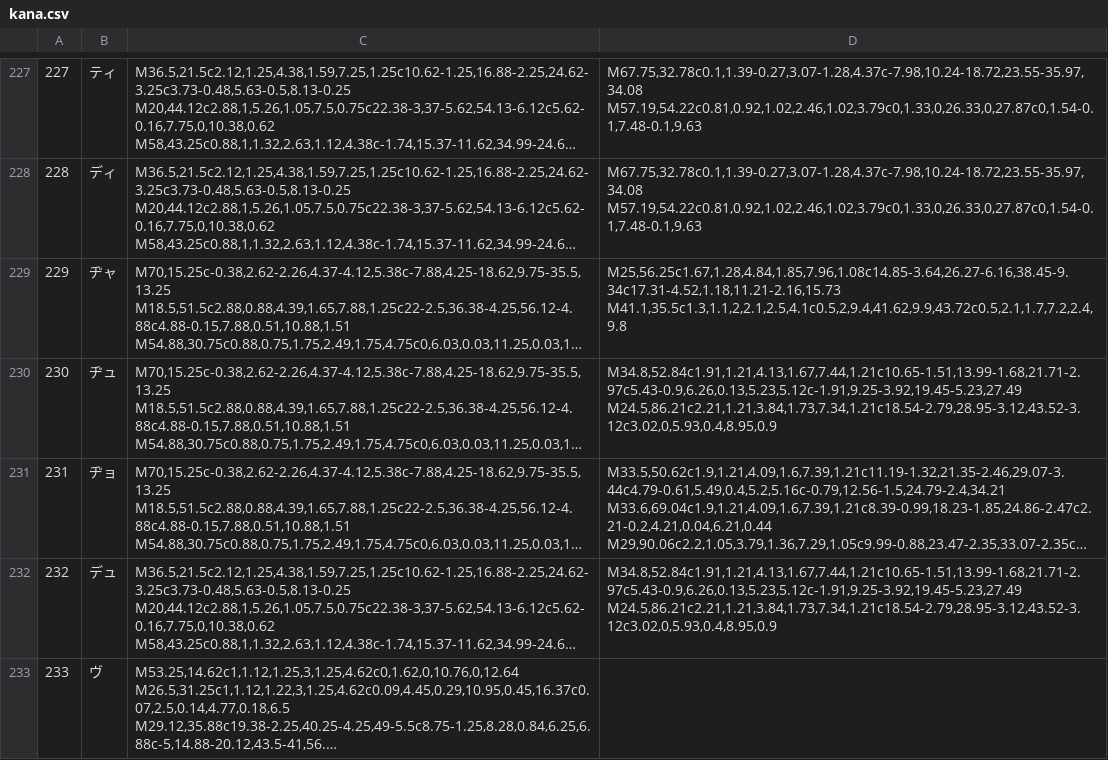
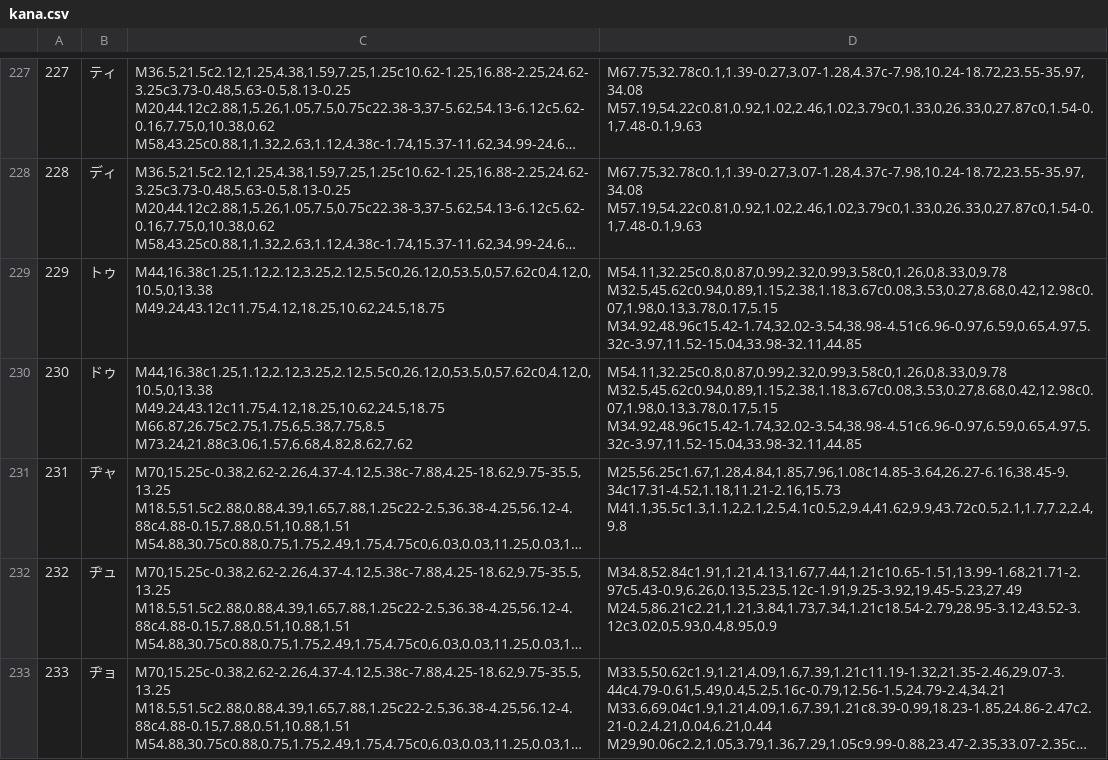
Before and after one commit to dedyk/JaponskiPomocnik, a CSV file: db/kana.csv, drawn as a sheet; only a part is shown, gaps mark what is left out; the shorter side is filled out with more unchanged rows; long unchanged cells end in …; addresses are those after the commit; ↵ is a line break in a cell; the diff names each change by its address in the sheet, - before the commit and + after, or states it on an @@ line.

```diff
--- a/db/kana.csv
+++ b/db/kana.csv
+row 229: 229 | トゥ | M44,16.38c1.25,1.12,2.12,3.25,2.12,5.5c0,26.12,0,53.5,0,57.62c0,4.12,0,10.5,0,13.38 ↵ M49.24,43.12c11.75,4.12,18.25,10.62,24.5,18.75 | M54.11,32.25c0.8,0.87,0.99,2.32,0.99,3.58c0,1.26,0,8.33,0,9.78 ↵ M32.5,45.62c0.94,0.89,1.15,2.38,1.18,3.67c0.08,3.53,0.27,8.68,0.42,12.98c0.07,1.98,0.13,3.78,0.17,5.15 ↵ M34.92,48.96c15.42-1.74,32.02-3.54,38.98-4.51c6.96-0.97,6.59,0.65,4.97,5.32c-3.97,11.52-15.04,33.98-32.11,44.85
+row 230: 230 | ドゥ | M44,16.38c1.25,1.12,2.12,3.25,2.12,5.5c0,26.12,0,53.5,0,57.62c0,4.12,0,10.5,0,13.38 ↵ M49.24,43.12c11.75,4.12,18.25,10.62,24.5,18.75 ↵ M66.87,26.75c2.75,1.75,6,5.38,7.75,8.5 ↵ M73.24,21.88c3.06,1.57,6.68,4.82,8.62,7.62 | M54.11,32.25c0.8,0.87,0.99,2.32,0.99,3.58c0,1.26,0,8.33,0,9.78 ↵ M32.5,45.62c0.94,0.89,1.15,2.38,1.18,3.67c0.08,3.53,0.27,8.68,0.42,12.98c0.07,1.98,0.13,3.78,0.17,5.15 ↵ M34.92,48.96c15.42-1.74,32.02-3.54,38.98-4.51c6.96-0.97,6.59,0.65,4.97,5.32c-3.97,11.52-15.04,33.98-32.11,44.85
@@ column A renumbered from row 231 down @@
```
Also changed, not shown: 3 other files.
